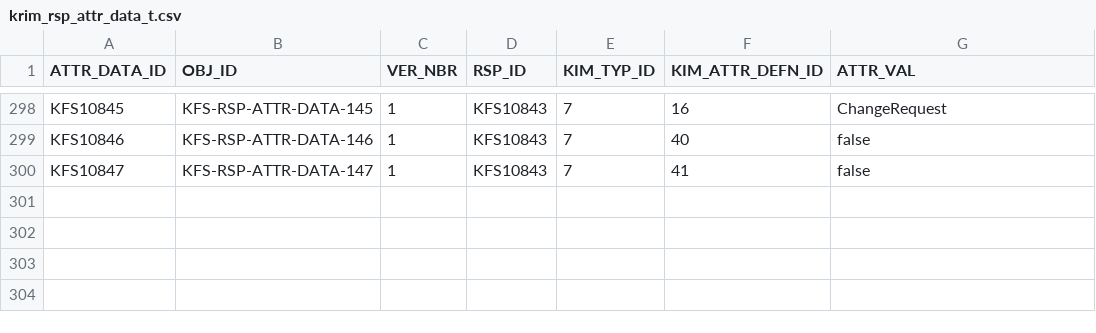
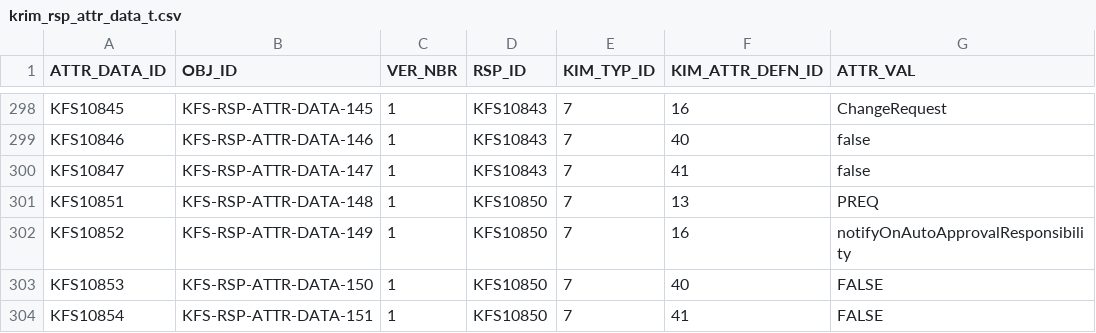
Before and after one commit to ua-eas/katt-kfs-release-5-3-old, a CSV file: work/db/rice-data/bootstrap/krim_rsp_attr_data_t.csv, drawn as a sheet; only a part is shown, gaps mark what is left out; the diff names each change by its address in the sheet, - before the commit and + after, or states it on an @@ line.

```diff
--- a/work/db/rice-data/bootstrap/krim_rsp_attr_data_t.csv
+++ b/work/db/rice-data/bootstrap/krim_rsp_attr_data_t.csv
+row 301: KFS10851 | KFS-RSP-ATTR-DATA-148 | 1 | KFS10850 | 7 | 13 | PREQ
+row 302: KFS10852 | KFS-RSP-ATTR-DATA-149 | 1 | KFS10850 | 7 | 16 | notifyOnAutoApprovalResponsibility
+row 303: KFS10853 | KFS-RSP-ATTR-DATA-150 | 1 | KFS10850 | 7 | 40 | FALSE
+row 304: KFS10854 | KFS-RSP-ATTR-DATA-151 | 1 | KFS10850 | 7 | 41 | FALSE
```
Also changed, not shown: work/db/rice-data/bootstrap/krim_role_rsp_actn_t.csv, work/db/rice-data/bootstrap/krim_role_rsp_t.csv, 2 other files.
